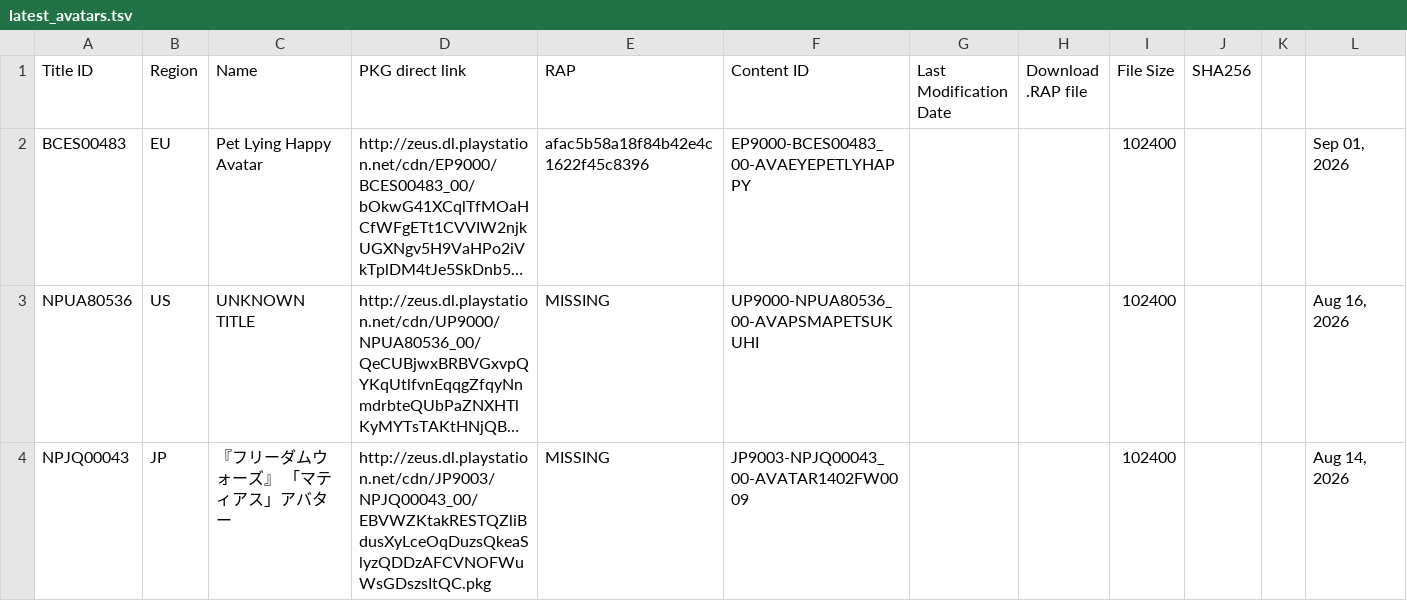
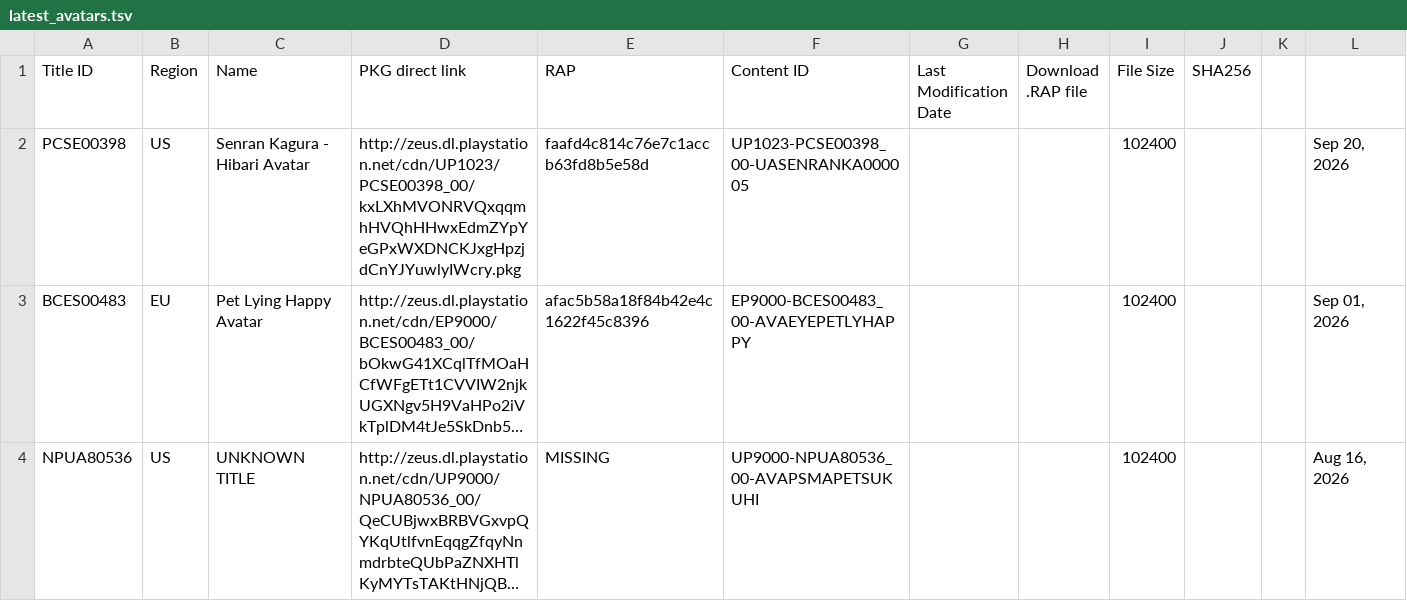
Before and after one commit to PS3-Pro/PSN-Content, a TSV file: resources/database/content/latest/latest_avatars.tsv, drawn as a sheet; only a part is shown; the shorter side is filled out with more unchanged rows; long unchanged cells end in …; the diff names each change by its address in the sheet, - before the commit and + after, or states it on an @@ line.

```diff
--- a/resources/database/content/latest/latest_avatars.tsv
+++ b/resources/database/content/latest/latest_avatars.tsv
+row 2: PCSE00398 | US | Senran Kagura - Hibari Avatar | http://zeus.dl.playstation.net/cdn/UP1023/PCSE00398_00/kxLXhMVONRVQxqqmhHVQhHHwxEdmZYpYeGPxWXDNCKJxgHpzjdCnYJYuwlyIWcry.pkg | faafd4c814c76e7c1accb63fd8b5e58d | UP1023-PCSE00398_00-UASENRANKA000005 |  |  | 102400 |  |  | Sep 20, 2026
```
Also changed, not shown: resources/database/content/official/pending/avatars.tsv, 3 other files.
